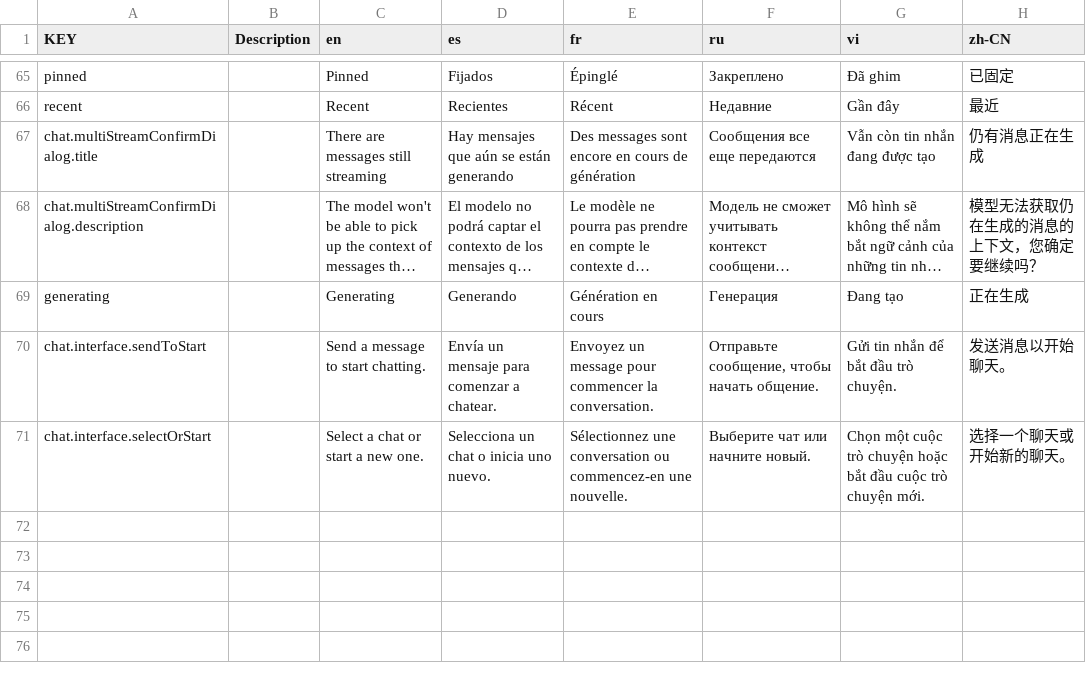
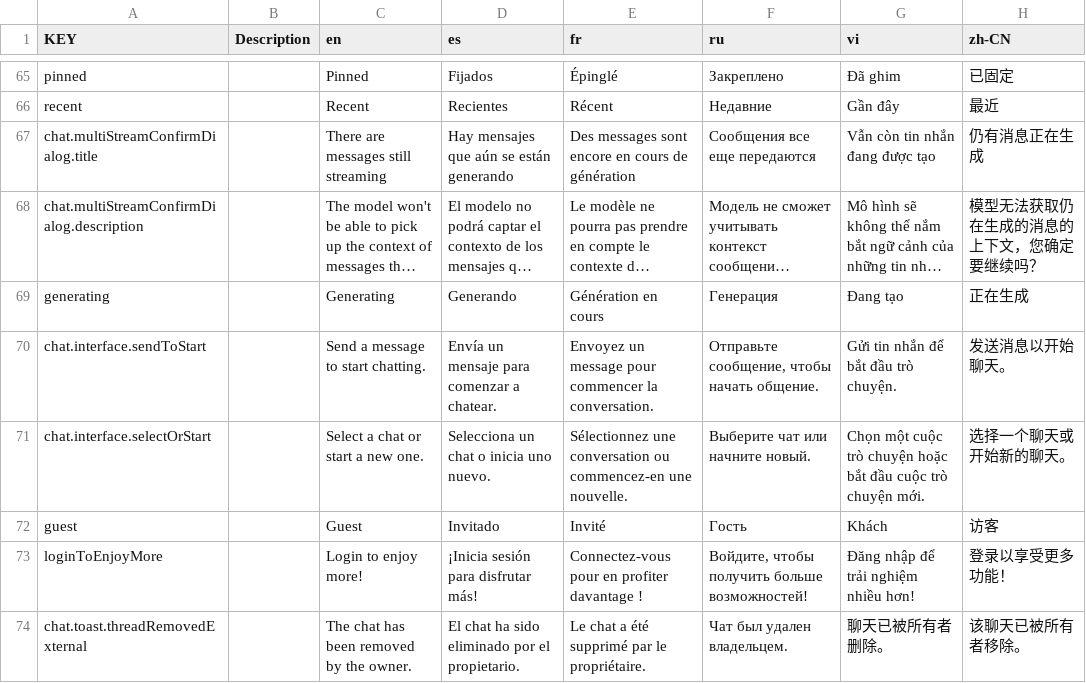
Before and after one commit to NamesMT/starter-monorepo, a CSV file: locals/locales/src/sheets/frontend/i18n.csv, drawn as a sheet; only a part is shown, gaps mark what is left out; long unchanged cells end in …; the diff names each change by its address in the sheet, - before the commit and + after, or states it on an @@ line.

Commit message:
feat: sidebar polishing: guest content, tooltip

```diff
--- a/locals/locales/src/sheets/frontend/i18n.csv
+++ b/locals/locales/src/sheets/frontend/i18n.csv
+row 72: guest |  | Guest | Invitado | Invité | Гость | Khách | 访客
+row 73: loginToEnjoyMore |  | Login to enjoy more! | ¡Inicia sesión para disfrutar más! | Connectez-vous pour en profiter davantage ! | Войдите, чтобы получить больше возможностей! | Đăng nhập để trải nghiệm nhiều hơn! | 登录以享受更多功能！
+row 74: chat.toast.threadRemovedExternal |  | The chat has been removed by the owner. | El chat ha sido eliminado por el propietario. | Le chat a été supprimé par le propriétaire. | Чат был удален владельцем. | 聊天已被所有者删除。 | 该聊天已被所有者移除。
```
Also changed, not shown: 7 other files.
